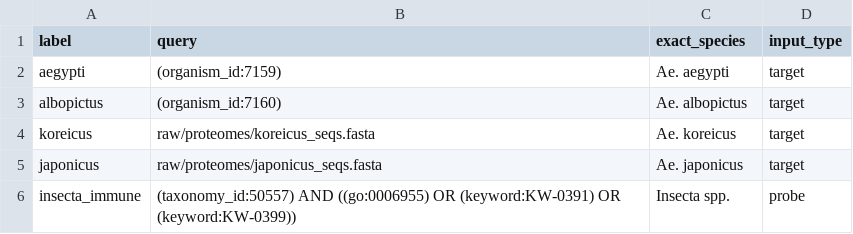
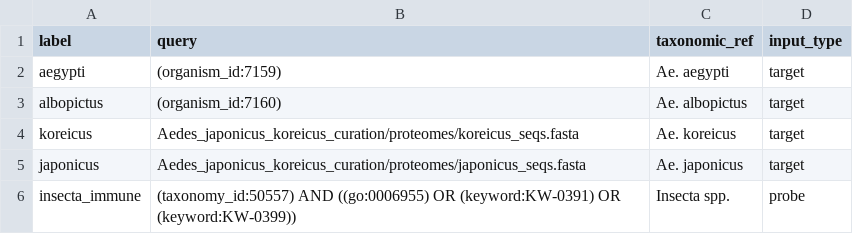
Before and after one commit to ssenci97/SCambrian, a TSV file: configs/query_configs.tsv, drawn as a sheet.

```diff
--- a/configs/query_configs.tsv
+++ b/configs/query_configs.tsv
@@ -1,6 +1,6 @@
-label	query	exact_species	input_type
+label	query	taxonomic_ref	input_type
 aegypti	(organism_id:7159)	Ae. aegypti	target
 albopictus	(organism_id:7160)	Ae. albopictus	target
-koreicus	raw/proteomes/koreicus_seqs.fasta	Ae. koreicus	target
-japonicus	raw/proteomes/japonicus_seqs.fasta	Ae. japonicus	target
+koreicus	Aedes_japonicus_koreicus_curation/proteomes/koreicus_seqs.fasta	Ae. koreicus	target
+japonicus	Aedes_japonicus_koreicus_curation/proteomes/japonicus_seqs.fasta	Ae. japonicus	target
 insecta_immune	(taxonomy_id:50557) AND ((go:0006955) OR (keyword:KW-0391) OR (keyword:KW-0399))	Insecta spp.	probe
```
Also changed, not shown: 32 other files.
